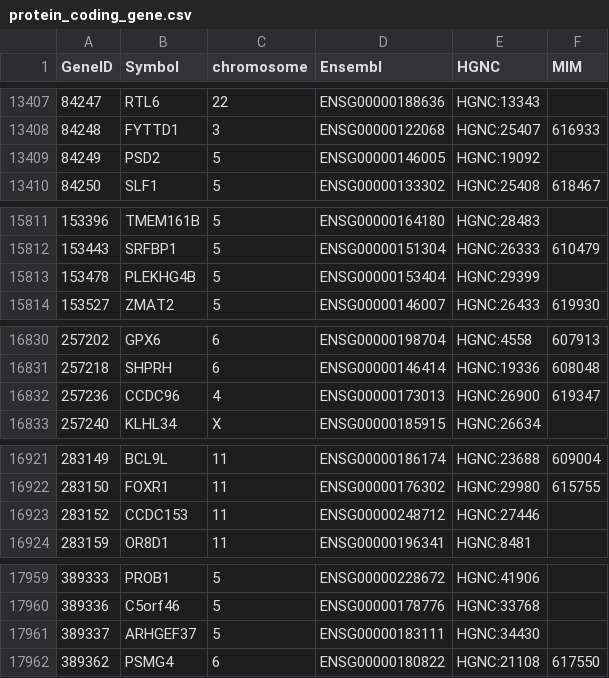
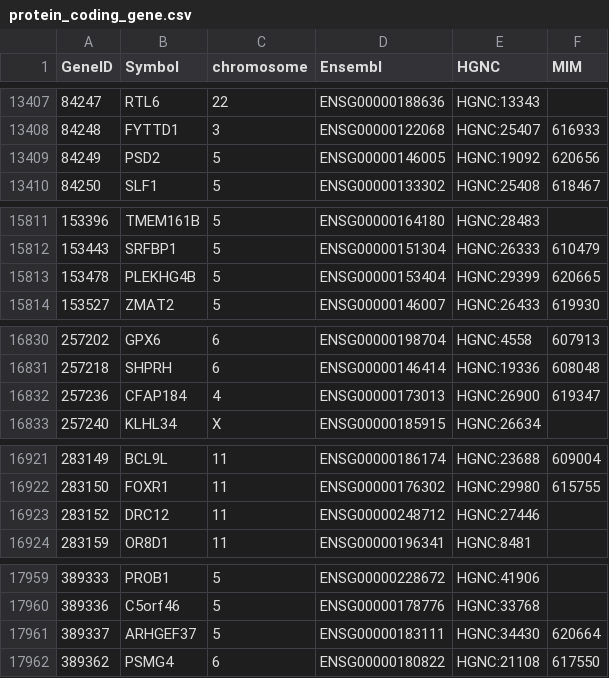
Before and after one commit to nickzren/human-gene, a CSV file: data/output/protein_coding_gene.csv, drawn as a sheet; only a part is shown, gaps mark what is left out; the diff covers the shown part only.

```diff
--- a/data/output/protein_coding_gene.csv
+++ b/data/output/protein_coding_gene.csv
@@ -13408,3 +13408,3 @@ GeneID,Symbol,chromosome,Ensembl,HGNC,MIM
 84248,FYTTD1,3,ENSG00000122068,HGNC:25407,616933
-84249,PSD2,5,ENSG00000146005,HGNC:19092,
+84249,PSD2,5,ENSG00000146005,HGNC:19092,620656
 84250,SLF1,5,ENSG00000133302,HGNC:25408,618467
@@ -15812,3 +15812,3 @@ GeneID,Symbol,chromosome,Ensembl,HGNC,MIM
 153443,SRFBP1,5,ENSG00000151304,HGNC:26333,610479
-153478,PLEKHG4B,5,ENSG00000153404,HGNC:29399,
+153478,PLEKHG4B,5,ENSG00000153404,HGNC:29399,620665
 153527,ZMAT2,5,ENSG00000146007,HGNC:26433,619930
@@ -16831,3 +16831,3 @@ GeneID,Symbol,chromosome,Ensembl,HGNC,MIM
 257218,SHPRH,6,ENSG00000146414,HGNC:19336,608048
-257236,CCDC96,4,ENSG00000173013,HGNC:26900,619347
+257236,CFAP184,4,ENSG00000173013,HGNC:26900,619347
 257240,KLHL34,X,ENSG00000185915,HGNC:26634,
@@ -16922,3 +16922,3 @@ GeneID,Symbol,chromosome,Ensembl,HGNC,MIM
 283150,FOXR1,11,ENSG00000176302,HGNC:29980,615755
-283152,CCDC153,11,ENSG00000248712,HGNC:27446,
+283152,DRC12,11,ENSG00000248712,HGNC:27446,
 283159,OR8D1,11,ENSG00000196341,HGNC:8481,
@@ -17960,3 +17960,3 @@ GeneID,Symbol,chromosome,Ensembl,HGNC,MIM
 389336,C5orf46,5,ENSG00000178776,HGNC:33768,
-389337,ARHGEF37,5,ENSG00000183111,HGNC:34430,
+389337,ARHGEF37,5,ENSG00000183111,HGNC:34430,620664
 389362,PSMG4,6,ENSG00000180822,HGNC:21108,617550
```
Also changed, not shown: 6 removed rows and 6 edited cells elsewhere in this file.
